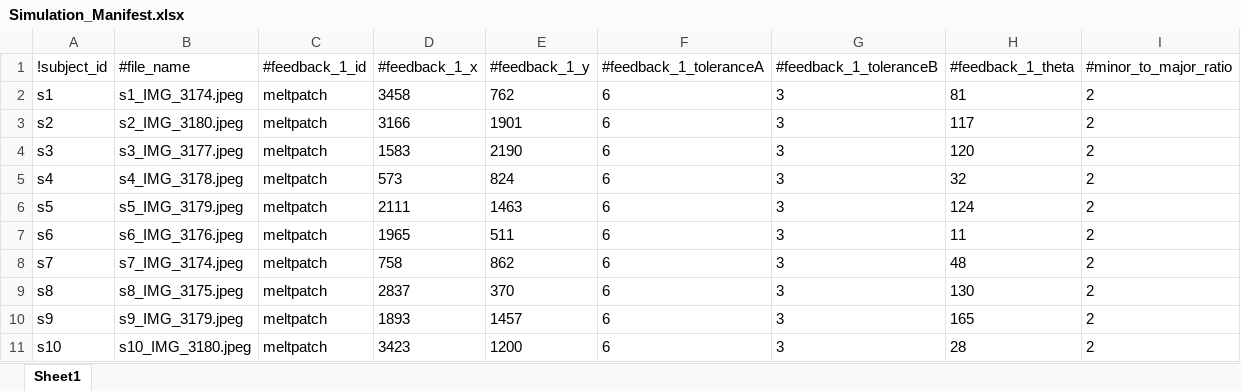
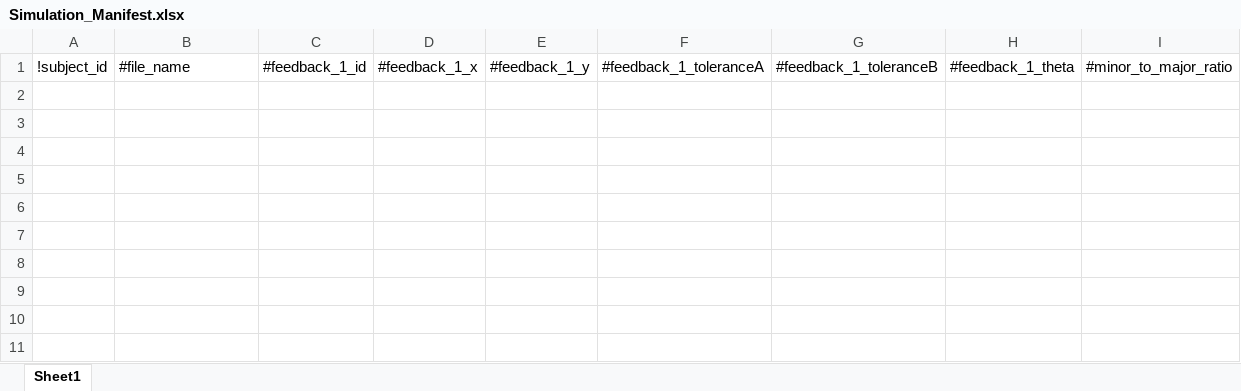
Before and after one commit to d-kessler/Macro-Citizen-Science, an Excel workbook: manifests/Simulation_Manifest.xlsx, sheet Sheet1, drawn as a sheet; values as stored, in another font and other column widths than the file's, no borders; the diff names each change by its address in the sheet, - before the commit and + after, or states it on an @@ line.

```diff
--- a/manifests/Simulation_Manifest.xlsx (sheet Sheet1)
+++ b/manifests/Simulation_Manifest.xlsx (sheet Sheet1)
-row 2: s1 | s1_IMG_3174.jpeg | meltpatch | 3458 | 762 | 6 | 3 | 81 | 2
-row 3: s2 | s2_IMG_3180.jpeg | meltpatch | 3166 | 1901 | 6 | 3 | 117 | 2
-row 4: s3 | s3_IMG_3177.jpeg | meltpatch | 1583 | 2190 | 6 | 3 | 120 | 2
-row 5: s4 | s4_IMG_3178.jpeg | meltpatch | 573 | 824 | 6 | 3 | 32 | 2
-row 6: s5 | s5_IMG_3179.jpeg | meltpatch | 2111 | 1463 | 6 | 3 | 124 | 2
-row 7: s6 | s6_IMG_3176.jpeg | meltpatch | 1965 | 511 | 6 | 3 | 11 | 2
-row 8: s7 | s7_IMG_3174.jpeg | meltpatch | 758 | 862 | 6 | 3 | 48 | 2
-row 9: s8 | s8_IMG_3175.jpeg | meltpatch | 2837 | 370 | 6 | 3 | 130 | 2
-row 10: s9 | s9_IMG_3179.jpeg | meltpatch | 1893 | 1457 | 6 | 3 | 165 | 2
-row 11: s10 | s10_IMG_3180.jpeg | meltpatch | 3423 | 1200 | 6 | 3 | 28 | 2
```
Also changed, not shown: manifests/Experiment_Manifest.xlsx, manifests/Negative_Manifest.xlsx.
